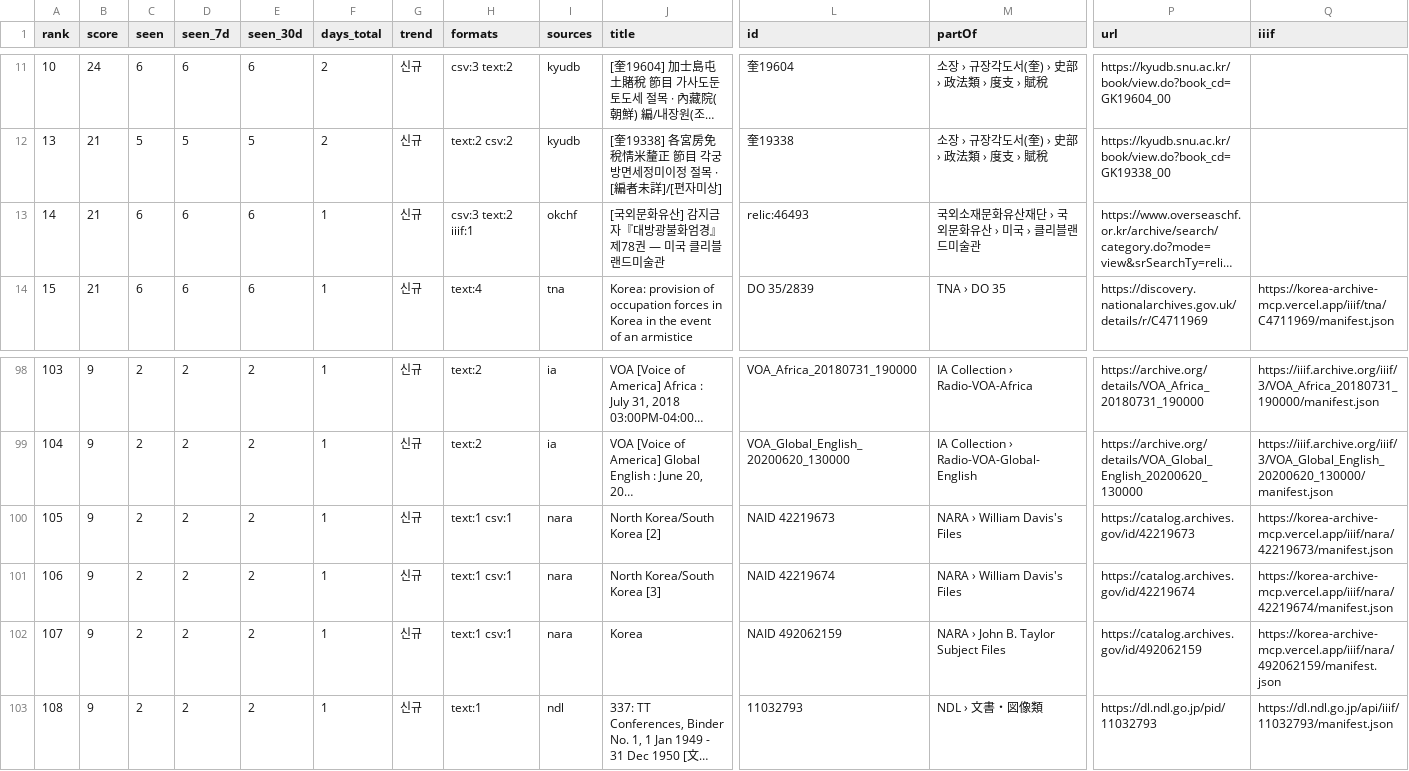
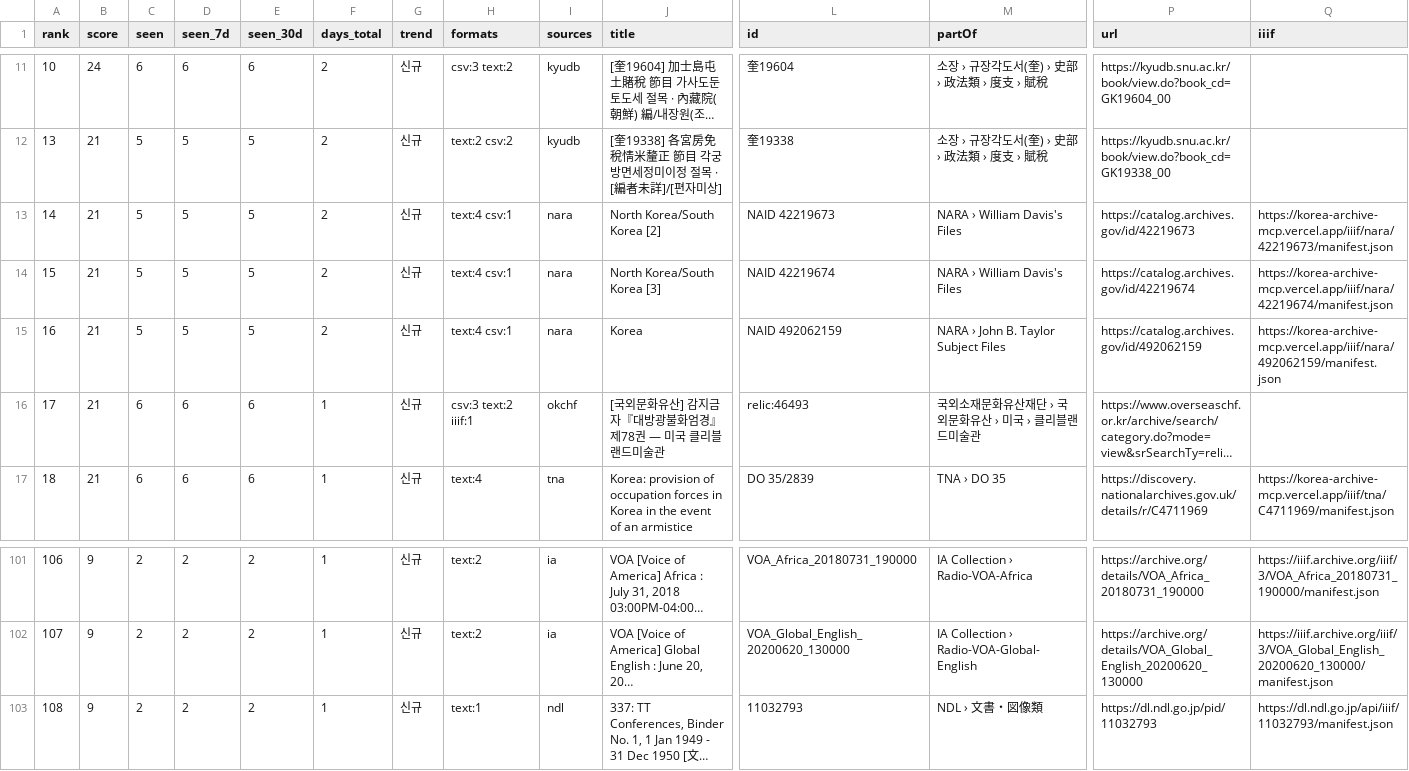
Before and after one commit to changgi/korea-archive-mcp, a CSV file: docs/data/popular.csv, drawn as a sheet; only a part is shown, gaps mark what is left out; long unchanged cells end in …; removed rows and columns are numbered as before the commit, all else as after; rows hold the shown columns only; the diff names each change by its address in the sheet, - before the commit and + after, or states it on an @@ line.

```diff
--- a/docs/data/popular.csv
+++ b/docs/data/popular.csv
+row 13: 14 | 21 | 5 | 5 | 5 | 2 | 신규 | text:4 csv:1 | nara | North Korea/South Korea [2] | NAID 42219673 | NARA › William Davis's Files | https://catalog.archives.gov/id/42219673 | https://korea-archive-mcp.vercel.app/iiif/nara/42219673/manifest.json
+row 14: 15 | 21 | 5 | 5 | 5 | 2 | 신규 | text:4 csv:1 | nara | North Korea/South Korea [3] | NAID 42219674 | NARA › William Davis's Files | https://catalog.archives.gov/id/42219674 | https://korea-archive-mcp.vercel.app/iiif/nara/42219674/manifest.json
+row 15: 16 | 21 | 5 | 5 | 5 | 2 | 신규 | text:4 csv:1 | nara | Korea | NAID 492062159 | NARA › John B. Taylor Subject Files | https://catalog.archives.gov/id/492062159 | https://korea-archive-mcp.vercel.app/iiif/nara/492062159/manifest.json
@@ column A (rank) renumbered between rows 16 and 102 @@
-row 100: 105 | 9 | 2 | 2 | 2 | 1 | 신규 | text:1 csv:1 | nara | North Korea/South Korea [2] | NAID 42219673 | NARA › William Davis's Files | https://catalog.archives.gov/id/42219673 | https://korea-archive-mcp.vercel.app/iiif/nara/42219673/manifest.json
-row 101: 106 | 9 | 2 | 2 | 2 | 1 | 신규 | text:1 csv:1 | nara | North Korea/South Korea [3] | NAID 42219674 | NARA › William Davis's Files | https://catalog.archives.gov/id/42219674 | https://korea-archive-mcp.vercel.app/iiif/nara/42219674/manifest.json
-row 102: 107 | 9 | 2 | 2 | 2 | 1 | 신규 | text:1 csv:1 | nara | Korea | NAID 492062159 | NARA › John B. Taylor Subject Files | https://catalog.archives.gov/id/492062159 | https://korea-archive-mcp.vercel.app/iiif/nara/492062159/manifest.json
```
Also changed, not shown: 28 other files.
